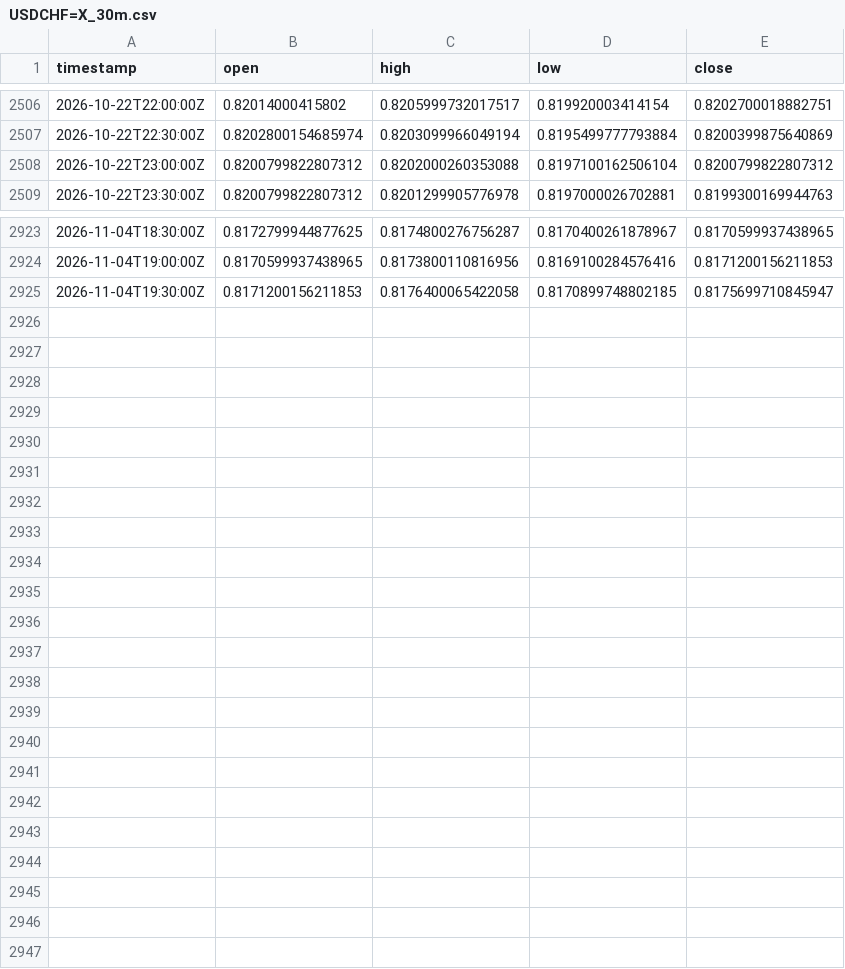
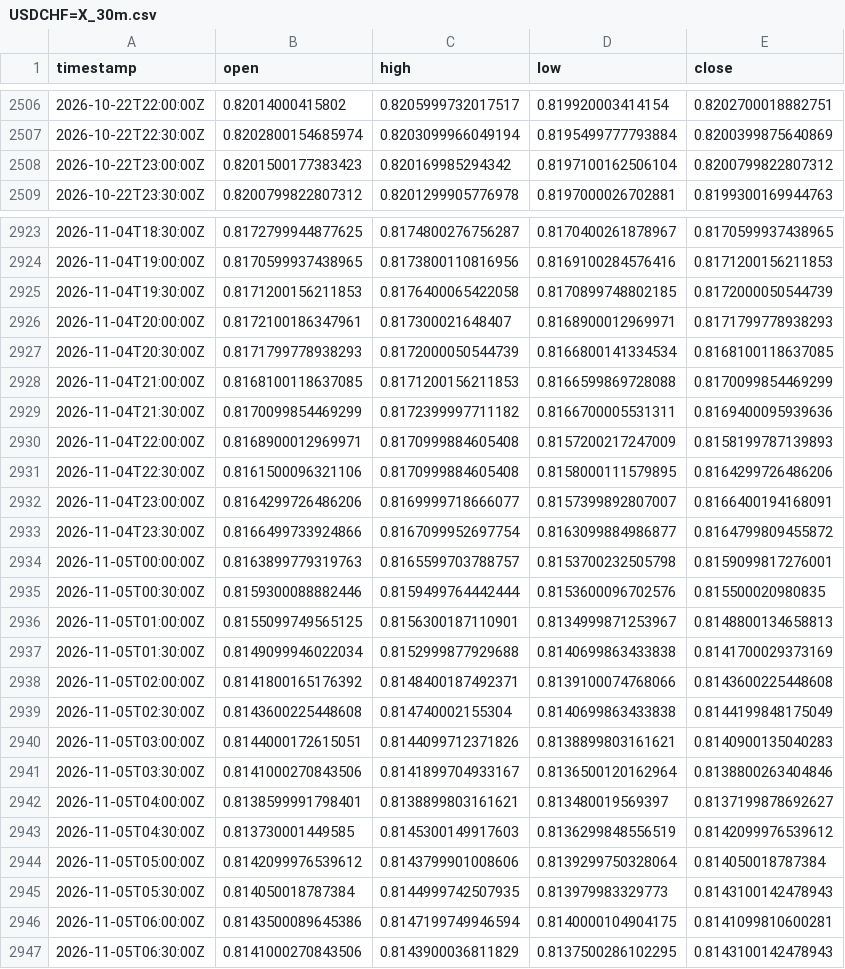
Before and after one commit to robelabraham1219-cmyk/institutional-trading-dashboard, a CSV file: data/USDCHF=X_30m.csv, drawn as a sheet; only a part is shown, gaps mark what is left out; the diff covers the shown part only.

```diff
--- a/data/USDCHF=X_30m.csv
+++ b/data/USDCHF=X_30m.csv
@@ -2507,3 +2507,3 @@ timestamp,open,high,low,close
 2026-10-22T22:30:00Z,0.8202800154685974,0.8203099966049194,0.8195499777793884,0.8200399875640869
-2026-10-22T23:00:00Z,0.8200799822807312,0.8202000260353088,0.8197100162506104,0.8200799822807312
+2026-10-22T23:00:00Z,0.8201500177383423,0.820169985294342,0.8197100162506104,0.8200799822807312
 2026-10-22T23:30:00Z,0.8200799822807312,0.8201299905776978,0.8197000026702881,0.8199300169944763
@@ -2924,2 +2924,24 @@ timestamp,open,high,low,close
 2026-11-04T19:00:00Z,0.8170599937438965,0.8173800110816956,0.8169100284576416,0.8171200156211853
-2026-11-04T19:30:00Z,0.8171200156211853,0.8176400065422058,0.8170899748802185,0.8175699710845947
+2026-11-04T19:30:00Z,0.8171200156211853,0.8176400065422058,0.8170899748802185,0.8172000050544739
+2026-11-04T20:00:00Z,0.8172100186347961,0.817300021648407,0.8168900012969971,0.8171799778938293
+2026-11-04T20:30:00Z,0.8171799778938293,0.8172000050544739,0.8166800141334534,0.8168100118637085
+2026-11-04T21:00:00Z,0.8168100118637085,0.8171200156211853,0.8166599869728088,0.8170099854469299
+2026-11-04T21:30:00Z,0.8170099854469299,0.8172399997711182,0.8166700005531311,0.8169400095939636
+2026-11-04T22:00:00Z,0.8168900012969971,0.8170999884605408,0.8157200217247009,0.8158199787139893
+2026-11-04T22:30:00Z,0.8161500096321106,0.8170999884605408,0.8158000111579895,0.8164299726486206
+2026-11-04T23:00:00Z,0.8164299726486206,0.8169999718666077,0.8157399892807007,0.8166400194168091
+2026-11-04T23:30:00Z,0.8166499733924866,0.8167099952697754,0.8163099884986877,0.8164799809455872
+2026-11-05T00:00:00Z,0.8163899779319763,0.8165599703788757,0.8153700232505798,0.8159099817276001
+2026-11-05T00:30:00Z,0.8159300088882446,0.8159499764442444,0.8153600096702576,0.815500020980835
+2026-11-05T01:00:00Z,0.8155099749565125,0.8156300187110901,0.8134999871253967,0.8148800134658813
+2026-11-05T01:30:00Z,0.8149099946022034,0.8152999877929688,0.8140699863433838,0.8141700029373169
+2026-11-05T02:00:00Z,0.8141800165176392,0.8148400187492371,0.8139100074768066,0.8143600225448608
+2026-11-05T02:30:00Z,0.8143600225448608,0.814740002155304,0.8140699863433838,0.8144199848175049
+2026-11-05T03:00:00Z,0.8144000172615051,0.8144099712371826,0.8138899803161621,0.8140900135040283
+2026-11-05T03:30:00Z,0.8141000270843506,0.8141899704933167,0.8136500120162964,0.8138800263404846
+2026-11-05T04:00:00Z,0.8138599991798401,0.8138899803161621,0.813480019569397,0.8137199878692627
+2026-11-05T04:30:00Z,0.813730001449585,0.8145300149917603,0.8136299848556519,0.8142099976539612
+2026-11-05T05:00:00Z,0.8142099976539612,0.8143799901008606,0.8139299750328064,0.814050018787384
+2026-11-05T05:30:00Z,0.814050018787384,0.8144999742507935,0.813979983329773,0.8143100142478943
+2026-11-05T06:00:00Z,0.8143500089645386,0.8147199749946594,0.8140000104904175,0.8141099810600281
+2026-11-05T06:30:00Z,0.8141000270843506,0.8143900036811829,0.8137500286102295,0.8143100142478943
```
Also changed, not shown: 19 edited cells elsewhere in this file, data/EURUSD=X_30m.csv, data/GBPUSD=X_30m.csv, 11 other files.
